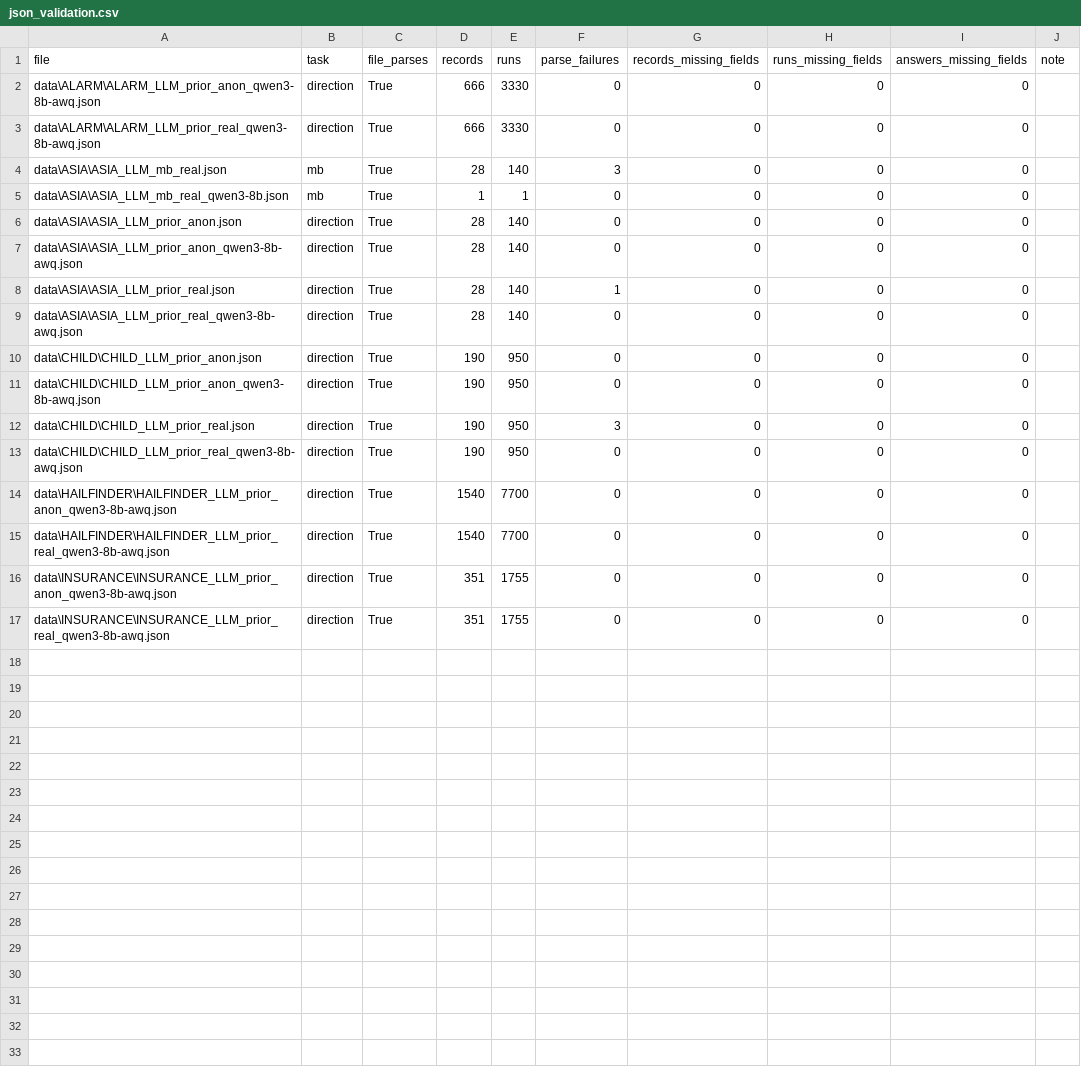
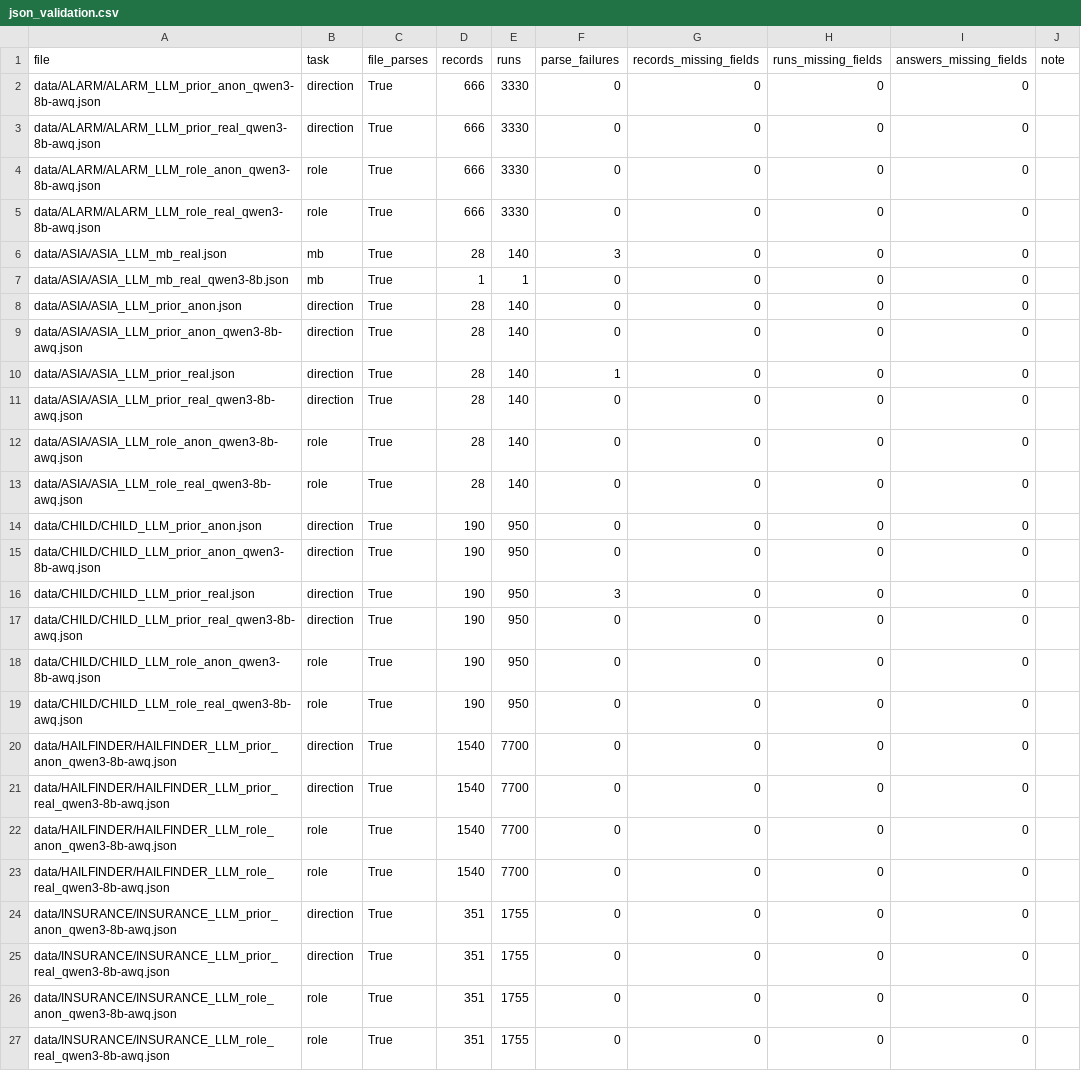
Before and after one commit to yyyyyyy171/causal-llm, a CSV file: results/json_validation.csv, drawn as a sheet.

```diff
--- a/results/json_validation.csv
+++ b/results/json_validation.csv
@@ -1,17 +1,27 @@
 file,task,file_parses,records,runs,parse_failures,records_missing_fields,runs_missing_fields,answers_missing_fields,note
-data\ALARM\ALARM_LLM_prior_anon_qwen3-8b-awq.json,direction,True,666,3330,0,0,0,0,
-data\ALARM\ALARM_LLM_prior_real_qwen3-8b-awq.json,direction,True,666,3330,0,0,0,0,
-data\ASIA\ASIA_LLM_mb_real.json,mb,True,28,140,3,0,0,0,
-data\ASIA\ASIA_LLM_mb_real_qwen3-8b.json,mb,True,1,1,0,0,0,0,
-data\ASIA\ASIA_LLM_prior_anon.json,direction,True,28,140,0,0,0,0,
-data\ASIA\ASIA_LLM_prior_anon_qwen3-8b-awq.json,direction,True,28,140,0,0,0,0,
-data\ASIA\ASIA_LLM_prior_real.json,direction,True,28,140,1,0,0,0,
-data\ASIA\ASIA_LLM_prior_real_qwen3-8b-awq.json,direction,True,28,140,0,0,0,0,
-data\CHILD\CHILD_LLM_prior_anon.json,direction,True,190,950,0,0,0,0,
-data\CHILD\CHILD_LLM_prior_anon_qwen3-8b-awq.json,direction,True,190,950,0,0,0,0,
-data\CHILD\CHILD_LLM_prior_real.json,direction,True,190,950,3,0,0,0,
-data\CHILD\CHILD_LLM_prior_real_qwen3-8b-awq.json,direction,True,190,950,0,0,0,0,
-data\HAILFINDER\HAILFINDER_LLM_prior_anon_qwen3-8b-awq.json,direction,True,1540,7700,0,0,0,0,
-data\HAILFINDER\HAILFINDER_LLM_prior_real_qwen3-8b-awq.json,direction,True,1540,7700,0,0,0,0,
-data\INSURANCE\INSURANCE_LLM_prior_anon_qwen3-8b-awq.json,direction,True,351,1755,0,0,0,0,
-data\INSURANCE\INSURANCE_LLM_prior_real_qwen3-8b-awq.json,direction,True,351,1755,0,0,0,0,
+data/ALARM/ALARM_LLM_prior_anon_qwen3-8b-awq.json,direction,True,666,3330,0,0,0,0,
+data/ALARM/ALARM_LLM_prior_real_qwen3-8b-awq.json,direction,True,666,3330,0,0,0,0,
+data/ALARM/ALARM_LLM_role_anon_qwen3-8b-awq.json,role,True,666,3330,0,0,0,0,
+data/ALARM/ALARM_LLM_role_real_qwen3-8b-awq.json,role,True,666,3330,0,0,0,0,
+data/ASIA/ASIA_LLM_mb_real.json,mb,True,28,140,3,0,0,0,
+data/ASIA/ASIA_LLM_mb_real_qwen3-8b.json,mb,True,1,1,0,0,0,0,
+data/ASIA/ASIA_LLM_prior_anon.json,direction,True,28,140,0,0,0,0,
+data/ASIA/ASIA_LLM_prior_anon_qwen3-8b-awq.json,direction,True,28,140,0,0,0,0,
+data/ASIA/ASIA_LLM_prior_real.json,direction,True,28,140,1,0,0,0,
+data/ASIA/ASIA_LLM_prior_real_qwen3-8b-awq.json,direction,True,28,140,0,0,0,0,
+data/ASIA/ASIA_LLM_role_anon_qwen3-8b-awq.json,role,True,28,140,0,0,0,0,
+data/ASIA/ASIA_LLM_role_real_qwen3-8b-awq.json,role,True,28,140,0,0,0,0,
+data/CHILD/CHILD_LLM_prior_anon.json,direction,True,190,950,0,0,0,0,
+data/CHILD/CHILD_LLM_prior_anon_qwen3-8b-awq.json,direction,True,190,950,0,0,0,0,
+data/CHILD/CHILD_LLM_prior_real.json,direction,True,190,950,3,0,0,0,
+data/CHILD/CHILD_LLM_prior_real_qwen3-8b-awq.json,direction,True,190,950,0,0,0,0,
+data/CHILD/CHILD_LLM_role_anon_qwen3-8b-awq.json,role,True,190,950,0,0,0,0,
+data/CHILD/CHILD_LLM_role_real_qwen3-8b-awq.json,role,True,190,950,0,0,0,0,
+data/HAILFINDER/HAILFINDER_LLM_prior_anon_qwen3-8b-awq.json,direction,True,1540,7700,0,0,0,0,
+data/HAILFINDER/HAILFINDER_LLM_prior_real_qwen3-8b-awq.json,direction,True,1540,7700,0,0,0,0,
+data/HAILFINDER/HAILFINDER_LLM_role_anon_qwen3-8b-awq.json,role,True,1540,7700,0,0,0,0,
+data/HAILFINDER/HAILFINDER_LLM_role_real_qwen3-8b-awq.json,role,True,1540,7700,0,0,0,0,
+data/INSURANCE/INSURANCE_LLM_prior_anon_qwen3-8b-awq.json,direction,True,351,1755,0,0,0,0,
+data/INSURANCE/INSURANCE_LLM_prior_real_qwen3-8b-awq.json,direction,True,351,1755,0,0,0,0,
+data/INSURANCE/INSURANCE_LLM_role_anon_qwen3-8b-awq.json,role,True,351,1755,0,0,0,0,
+data/INSURANCE/INSURANCE_LLM_role_real_qwen3-8b-awq.json,role,True,351,1755,0,0,0,0,
```
Also changed, not shown: 52 other files.
